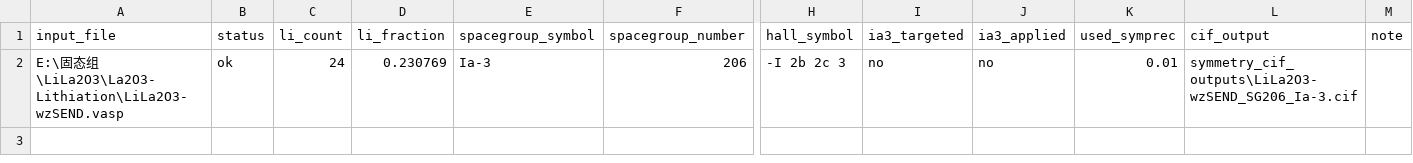
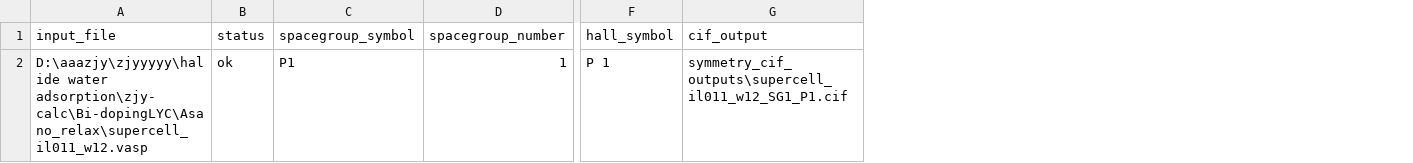
Before and after one commit to zjyyy88/Python-Project, a CSV file: symmetry_cif_outputs/symmetry_summary.csv, drawn as a sheet; only a part is shown, gaps mark what is left out; removed rows and columns are numbered as before the commit, all else as after; rows hold the shown columns only; the diff names each change by its address in the sheet, - before the commit and + after, or states it on an @@ line.

```diff
--- a/symmetry_cif_outputs/symmetry_summary.csv
+++ b/symmetry_cif_outputs/symmetry_summary.csv
-column C (li_count), empty
-column D (li_fraction), empty
-column I (ia3_targeted), empty
-column J (ia3_applied), empty
-column K (used_symprec), empty
-column M (note), empty
-row 2: E:\固态组\LiLa2O3\La2O3-Lithiation\LiLa2O3-wzSEND.vasp | ok | 24 | 0.230769 | Ia-3 | 206 | -I 2b 2c 3 | no | no | 0.01 | symmetry_cif_outputs\LiLa2O3-wzSEND_SG206_Ia-3.cif
+row 2: D:\aaazjy\zjyyyyy\halide water adsorption\zjy-calc\Bi-dopingLYC\Asano_relax\supercell_il011_w12.vasp | ok | P1 | 1 | P 1 | symmetry_cif_outputs\supercell_il011_w12_SG1_P1.cif
```
Also changed, not shown: 19 other files.
